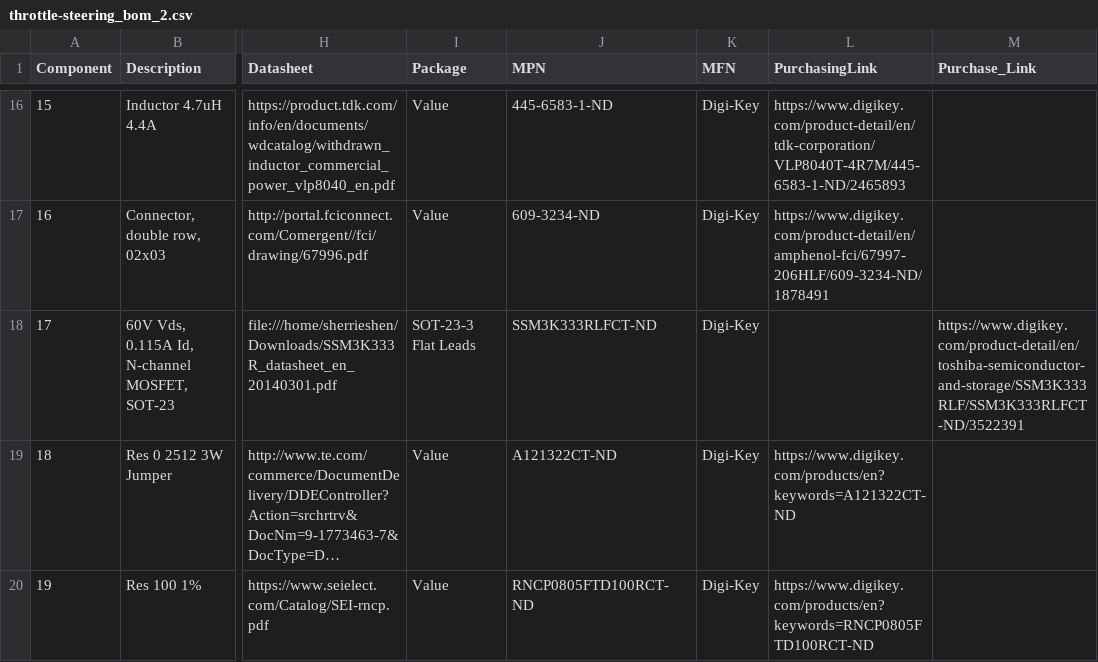
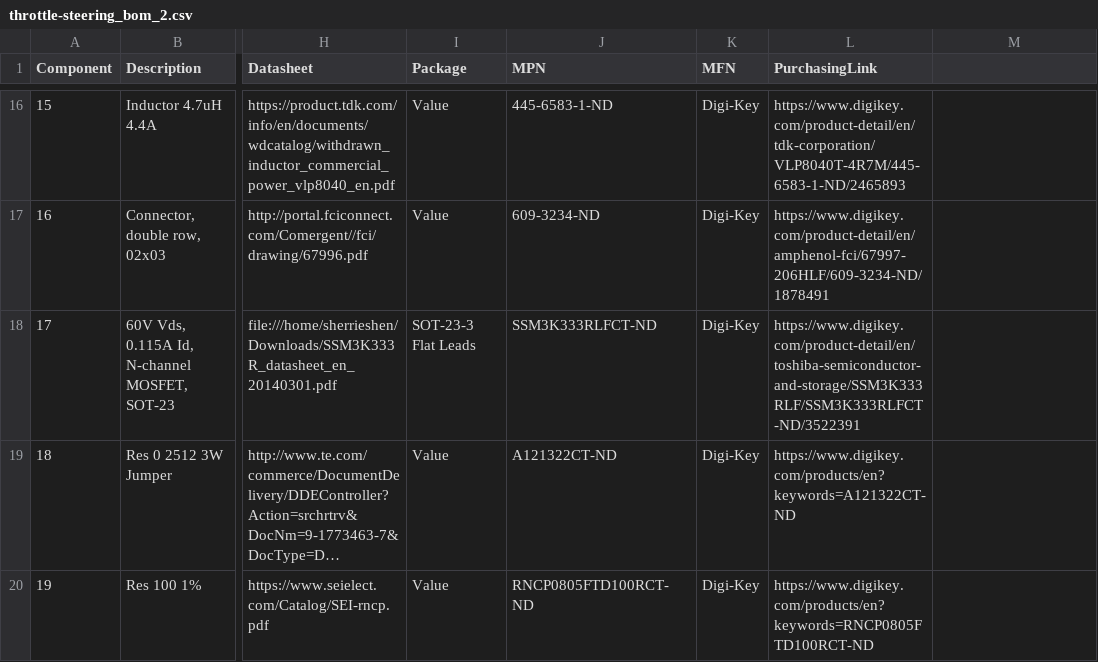
Before and after one commit to olin-electric-motorsports/MK_III-Boards, a CSV file: boards/throttle-steering/Rev2/throttle-steering_bom_2.csv, drawn as a sheet; only a part is shown, gaps mark what is left out; long unchanged cells end in …; the diff names each change by its address in the sheet, - before the commit and + after, or states it on an @@ line.

Commit message:
fixed throttle bom

```diff
--- a/boards/throttle-steering/Rev2/throttle-steering_bom_2.csv
+++ b/boards/throttle-steering/Rev2/throttle-steering_bom_2.csv
-M1: Purchase_Link
+M1: (empty)
-L18 (PurchasingLink): (empty)
+L18 (PurchasingLink): https://www.digikey.com/product-detail/en/toshiba-semiconductor-and-storage/SSM3K333RLF/SSM3K333RLFCT-ND/3522391
-M18: https://www.digikey.com/product-detail/en/toshiba-semiconductor-and-storage/SSM3K333RLF/SSM3K333RLFCT-ND/3522391
+M18: (empty)
```
Also changed, not shown: 1 other file.
